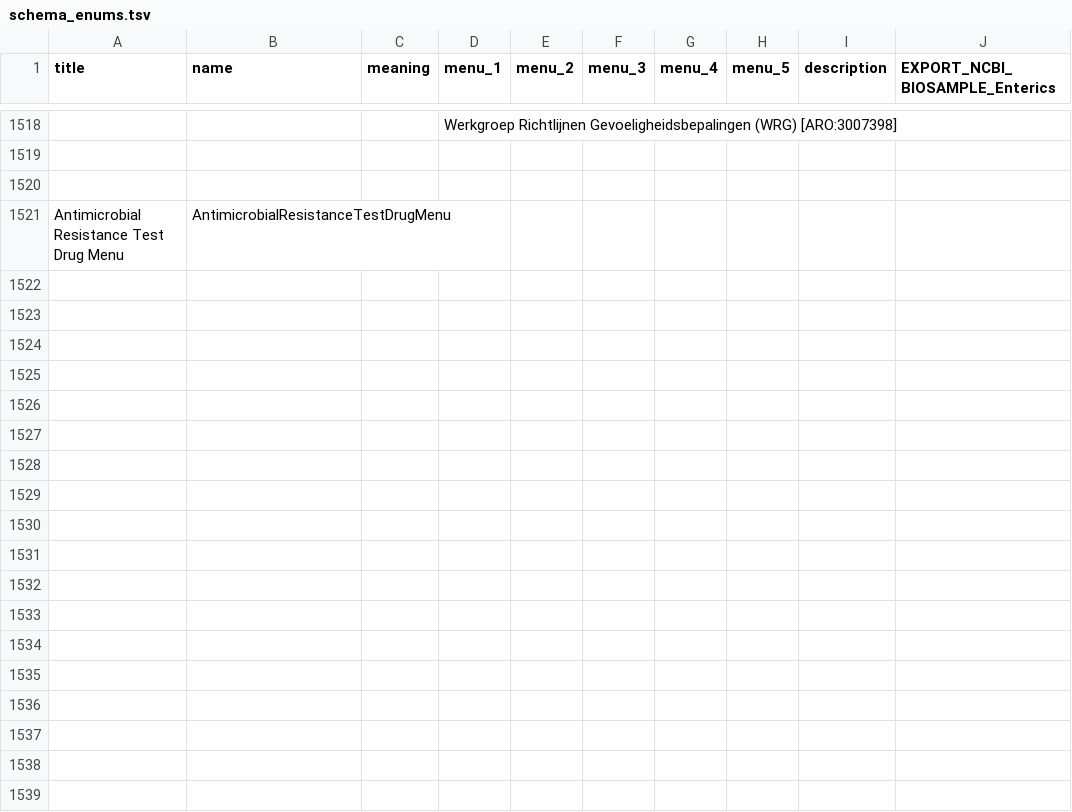
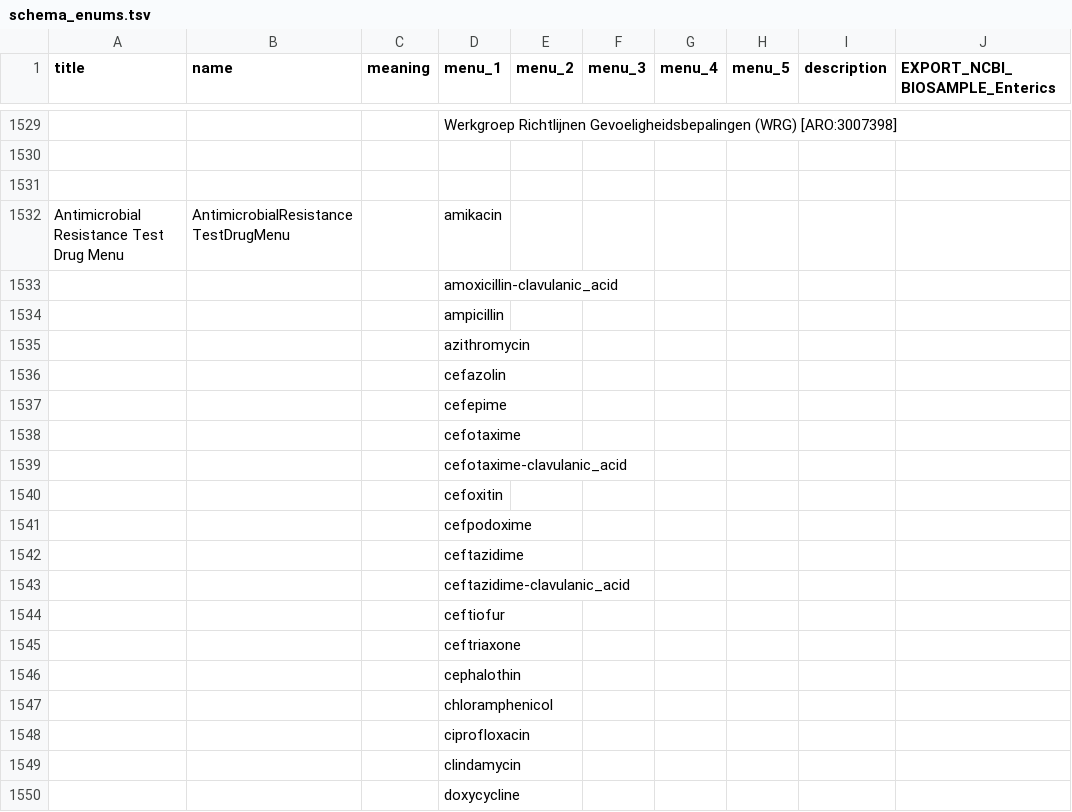
Before and after one commit to cidgoh/DataHarmonizer, a TSV file: web/templates/grdi/schema_enums.tsv, drawn as a sheet; only a part is shown, gaps mark what is left out; addresses are those after the commit; rows hold the shown columns only; the diff covers the shown part only; the diff names each change by its address in the sheet, - before the commit and + after, or states it on an @@ line.

Commit message:
Update grdi schemas

```diff
--- a/web/templates/grdi/schema_enums.tsv
+++ b/web/templates/grdi/schema_enums.tsv
-D1532 (menu_1): (empty)
+D1532 (menu_1): amikacin
+row 1533:  |  |  | amoxicillin-clavulanic_acid
+row 1534:  |  |  | ampicillin
+row 1535:  |  |  | azithromycin
+row 1536:  |  |  | cefazolin
+row 1537:  |  |  | cefepime
+row 1538:  |  |  | cefotaxime
+row 1539:  |  |  | cefotaxime-clavulanic_acid
+row 1540:  |  |  | cefoxitin
+row 1541:  |  |  | cefpodoxime
+row 1542:  |  |  | ceftazidime
+row 1543:  |  |  | ceftazidime-clavulanic_acid
+row 1544:  |  |  | ceftiofur
+row 1545:  |  |  | ceftriaxone
+row 1546:  |  |  | cephalothin
+row 1547:  |  |  | chloramphenicol
+row 1548:  |  |  | ciprofloxacin
+row 1549:  |  |  | clindamycin
+row 1550:  |  |  | doxycycline
```
Also changed, not shown: 36 added rows and 1 removed row elsewhere in this file, web/templates/grdi/schema_slots.tsv, 2 other files.
